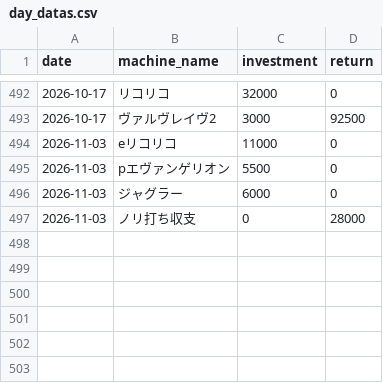
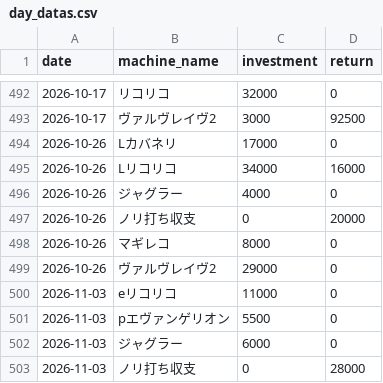
Before and after one commit to stars-stars/pachinko, a CSV file: data/day_datas.csv, drawn as a sheet; only a part is shown, gaps mark what is left out.

```diff
--- a/data/day_datas.csv
+++ b/data/day_datas.csv
@@ -493,2 +493,8 @@ date,machine_name,investment,return
 2026-10-17,ヴァルヴレイヴ2,3000,92500
+2026-10-26,Lカバネリ,17000,0
+2026-10-26,Lリコリコ,34000,16000
+2026-10-26,ジャグラー,4000,0
+2026-10-26,ノリ打ち収支,0,20000
+2026-10-26,マギレコ,8000,0
+2026-10-26,ヴァルヴレイヴ2,29000,0
 2026-11-03,eリコリコ,11000,0
```
Also changed, not shown: 2 other files.
